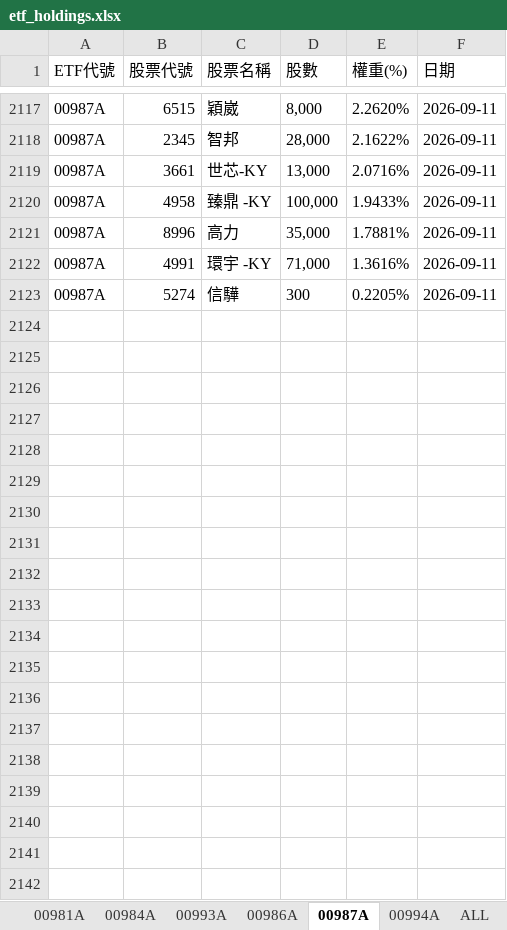
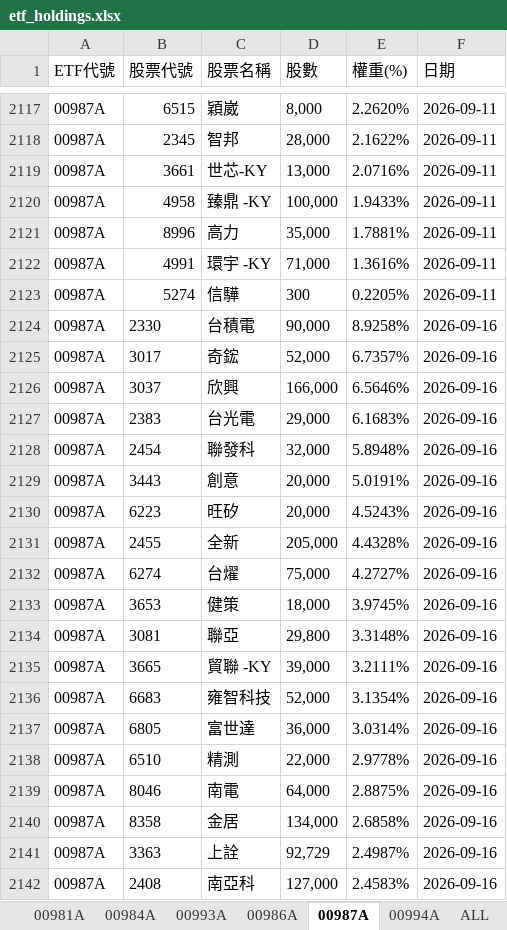
Before and after one commit to Terry-usdc/etf-auto-update, an Excel workbook: etf_holdings.xlsx, sheet 00987A, drawn as a sheet; only a part is shown, gaps mark what is left out; values as stored, in another font and other column widths than the file's, no borders; the diff covers the shown part only; the diff names each change by its address in the sheet, - before the commit and + after, or states it on an @@ line.

```diff
--- a/etf_holdings.xlsx (sheet 00987A)
+++ b/etf_holdings.xlsx (sheet 00987A)
+row 2124: 00987A | 2330 | 台積電 | 90,000 | 8.9258% | 2026-09-16
+row 2125: 00987A | 3017 | 奇鋐 | 52,000 | 6.7357% | 2026-09-16
+row 2126: 00987A | 3037 | 欣興 | 166,000 | 6.5646% | 2026-09-16
+row 2127: 00987A | 2383 | 台光電 | 29,000 | 6.1683% | 2026-09-16
+row 2128: 00987A | 2454 | 聯發科 | 32,000 | 5.8948% | 2026-09-16
+row 2129: 00987A | 3443 | 創意 | 20,000 | 5.0191% | 2026-09-16
+row 2130: 00987A | 6223 | 旺矽 | 20,000 | 4.5243% | 2026-09-16
+row 2131: 00987A | 2455 | 全新 | 205,000 | 4.4328% | 2026-09-16
+row 2132: 00987A | 6274 | 台燿 | 75,000 | 4.2727% | 2026-09-16
+row 2133: 00987A | 3653 | 健策 | 18,000 | 3.9745% | 2026-09-16
+row 2134: 00987A | 3081 | 聯亞 | 29,800 | 3.3148% | 2026-09-16
+row 2135: 00987A | 3665 | 貿聯 -KY | 39,000 | 3.2111% | 2026-09-16
+row 2136: 00987A | 6683 | 雍智科技 | 52,000 | 3.1354% | 2026-09-16
+row 2137: 00987A | 6805 | 富世達 | 36,000 | 3.0314% | 2026-09-16
+row 2138: 00987A | 6510 | 精測 | 22,000 | 2.9778% | 2026-09-16
+row 2139: 00987A | 8046 | 南電 | 64,000 | 2.8875% | 2026-09-16
+row 2140: 00987A | 8358 | 金居 | 134,000 | 2.6858% | 2026-09-16
+row 2141: 00987A | 3363 | 上詮 | 92,729 | 2.4987% | 2026-09-16
+row 2142: 00987A | 2408 | 南亞科 | 127,000 | 2.4583% | 2026-09-16
```
Also changed, not shown: 9 added rows elsewhere in this sheet, sheet ALL, sheet 00981A, sheet 00994A, sheet 00986A.
